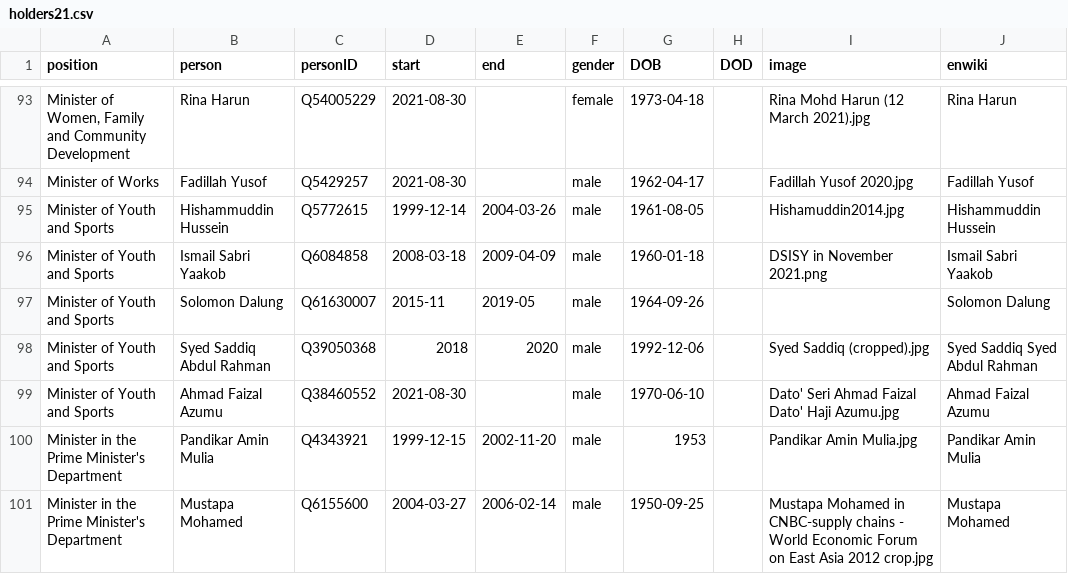
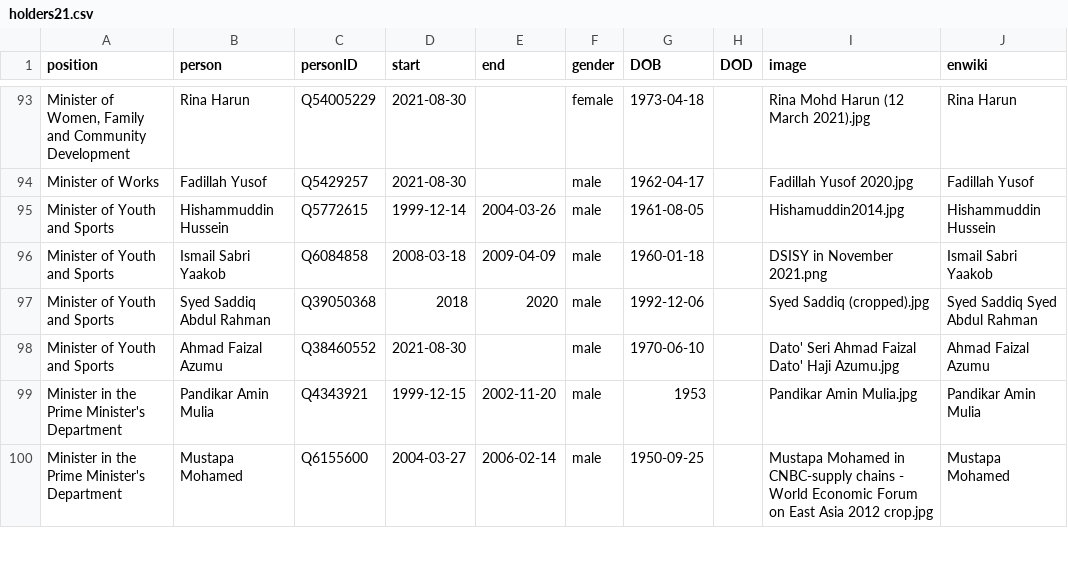
Before and after one commit to every-politician-scrapers/malaysia-ministers, a CSV file: html/holders21.csv, drawn as a sheet; only a part is shown, gaps mark what is left out; the diff names each change by its address in the sheet, - before the commit and + after, or states it on an @@ line.

```diff
--- a/html/holders21.csv
+++ b/html/holders21.csv
-row 97: Minister of Youth and Sports | Solomon Dalung | Q61630007 | 2015-11 | 2019-05 | male | 1964-09-26 |  |  | Solomon Dalung
```
Also changed, not shown: html/legislators.csv, 1 other file.
